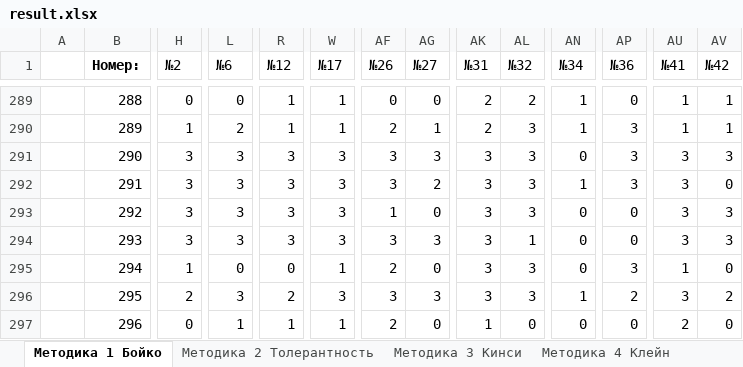
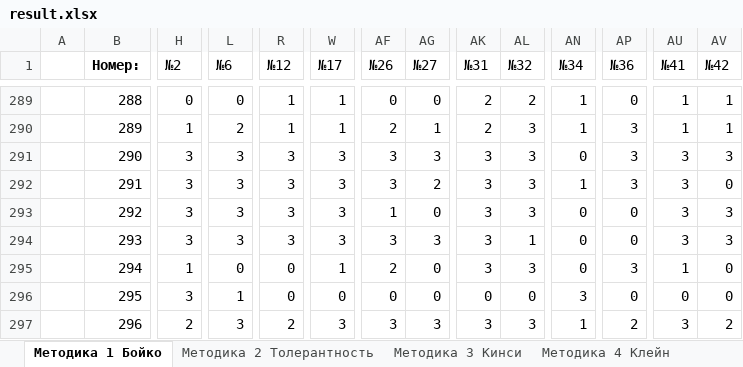
Before and after one commit to Tazya/hopesurvey, an Excel workbook: public/exported/result.xlsx, sheet Методика 1 Бойко, drawn as a sheet; only a part is shown, gaps mark what is left out; values as stored, in another font and other column widths than the file's, no borders; the diff covers the shown part only; the diff names each change by its address in the sheet, - before the commit and + after, or states it on an @@ line.

```diff
--- a/public/exported/result.xlsx (sheet Методика 1 Бойко)
+++ b/public/exported/result.xlsx (sheet Методика 1 Бойко)
-H296 (№2): 2
+H296 (№2): 3
-L296 (№6): 3
+L296 (№6): 1
-R296 (№12): 2
+R296 (№12): 0
-W296 (№17): 3
+W296 (№17): 0
-AF296 (№26): 3
+AF296 (№26): 0
-AG296 (№27): 3
+AG296 (№27): 0
-AK296 (№31): 3
+AK296 (№31): 0
-AL296 (№32): 3
+AL296 (№32): 0
-AN296 (№34): 1
+AN296 (№34): 3
-AP296 (№36): 2
+AP296 (№36): 0
-AU296 (№41): 3
+AU296 (№41): 0
-AV296 (№42): 2
+AV296 (№42): 0
-H297 (№2): 0
+H297 (№2): 2
-L297 (№6): 1
+L297 (№6): 3
-R297 (№12): 1
+R297 (№12): 2
-W297 (№17): 1
+W297 (№17): 3
-AF297 (№26): 2
+AF297 (№26): 3
-AG297 (№27): 0
+AG297 (№27): 3
-AK297 (№31): 1
+AK297 (№31): 3
-AL297 (№32): 0
+AL297 (№32): 3
-AN297 (№34): 0
+AN297 (№34): 1
-AP297 (№36): 0
+AP297 (№36): 2
-AU297 (№41): 2
+AU297 (№41): 3
-AV297 (№42): 0
+AV297 (№42): 2
```
Also changed, not shown: 6 added rows and 68 edited cells elsewhere in this sheet, sheet Методика 5 Индивидуальности, sheet Методика 2 Толерантность, sheet Методика 6 Качества, sheet Методика 4 Клейн, sheet Методика 3 Кинси, other sheet tabs, 16 other files.
